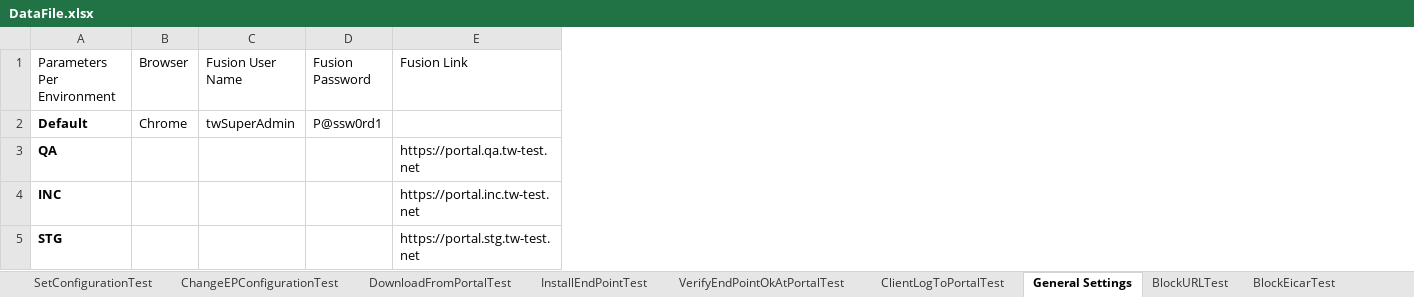
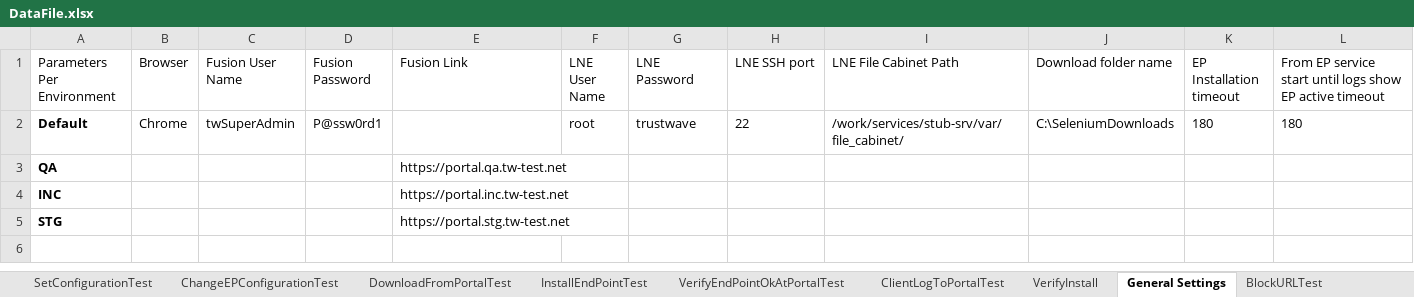
Before and after one commit to mosheavidor1/Nep_Next09.12.20, an Excel workbook: nep-qa-automation/src/main/java/DataFiles/DataFile.xlsx, sheet General Settings, drawn as a sheet; values as stored, in another font and other column widths than the file's, no borders; the diff names each change by its address in the sheet, - before the commit and + after, or states it on an @@ line.

Commit message:
Added Windows installation working with LNE

```diff
--- a/nep-qa-automation/src/main/java/DataFiles/DataFile.xlsx (sheet General Settings)
+++ b/nep-qa-automation/src/main/java/DataFiles/DataFile.xlsx (sheet General Settings)
+sheet tab: VerifyInstall
+column F (LNE User Name), row 2: root
+column G (LNE Password), row 2: trustwave
+column H (LNE SSH port), row 2: 22
+column I (LNE File Cabinet Path), row 2: /work/services/stub-srv/var/file_cabinet/
+column J (Download folder name), row 2: C:\SeleniumDownloads
+column K (EP Installation timeout), row 2: 180
+column L, rows 1-2: From EP service start until logs show EP active timeout | 180
```
Also changed, not shown: 9 other files.
